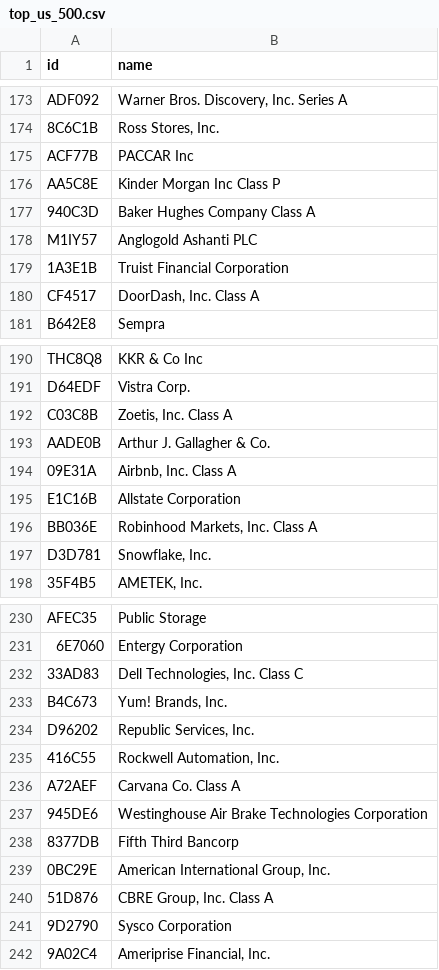
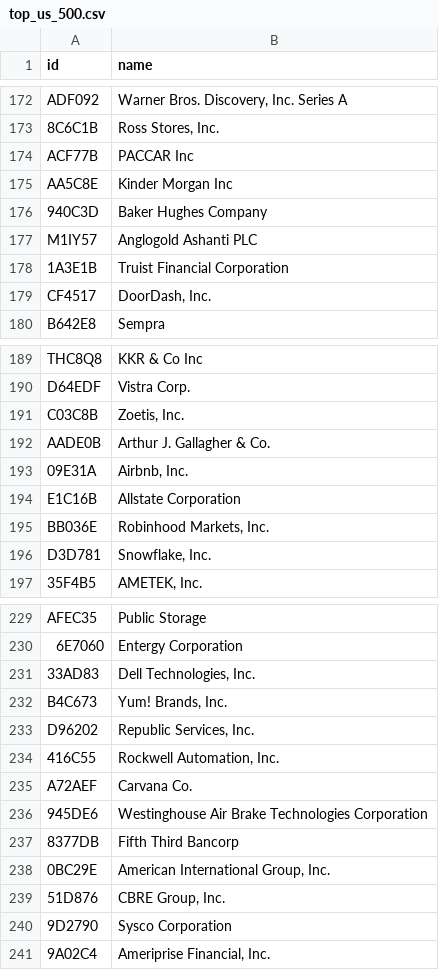
Before and after one commit to Bigdata-com/bigdata-briefs-v2, a CSV file: bigdata_briefs/data/universes/top_us_500.csv, drawn as a sheet; only a part is shown, gaps mark what is left out; the diff covers the shown part only.

```diff
--- a/bigdata_briefs/data/universes/top_us_500.csv
+++ b/bigdata_briefs/data/universes/top_us_500.csv
@@ -175,7 +174,7 @@ ADF092,"Warner Bros. Discovery, Inc. Series A"
 ACF77B,PACCAR Inc
-AA5C8E,Kinder Morgan Inc Class P
-940C3D,Baker Hughes Company Class A
+AA5C8E,Kinder Morgan Inc
+940C3D,Baker Hughes Company
 M1IY57,Anglogold Ashanti PLC
 1A3E1B,Truist Financial Corporation
-CF4517,"DoorDash, Inc. Class A"
+CF4517,"DoorDash, Inc."
 B642E8,Sempra
@@ -191,7 +190,7 @@ THC8Q8,KKR & Co Inc
 D64EDF,Vistra Corp.
-C03C8B,"Zoetis, Inc. Class A"
+C03C8B,"Zoetis, Inc."
 AADE0B,Arthur J. Gallagher & Co.
-09E31A,"Airbnb, Inc. Class A"
+09E31A,"Airbnb, Inc."
 E1C16B,Allstate Corporation
-BB036E,"Robinhood Markets, Inc. Class A"
+BB036E,"Robinhood Markets, Inc."
 D3D781,"Snowflake, Inc."
@@ -231,3 +230,3 @@ AFEC35,Public Storage
 6E7060,Entergy Corporation
-33AD83,"Dell Technologies, Inc. Class C"
+33AD83,"Dell Technologies, Inc."
 B4C673,"Yum! Brands, Inc."
@@ -235,3 +234,3 @@ D96202,"Republic Services, Inc."
 416C55,"Rockwell Automation, Inc."
-A72AEF,Carvana Co. Class A
+A72AEF,Carvana Co.
 945DE6,Westinghouse Air Brake Technologies Corporation
@@ -239,3 +238,3 @@ A72AEF,Carvana Co. Class A
 0BC29E,"American International Group, Inc."
-51D876,"CBRE Group, Inc. Class A"
+51D876,"CBRE Group, Inc."
 9D2790,Sysco Corporation
```
Also changed, not shown: 1 added row, 1 removed row and 49 edited cells elsewhere in this file, bigdata_briefs/data/universes/top_us_100.csv.
